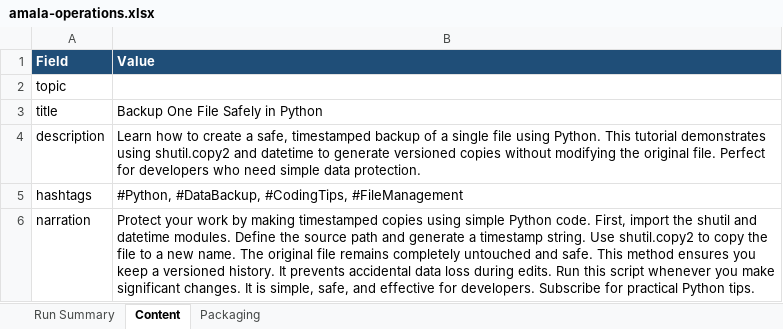
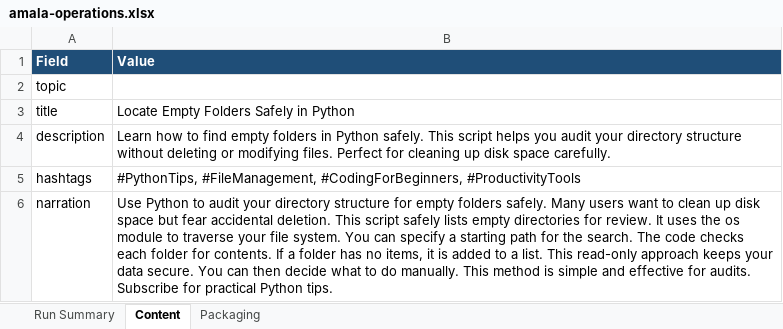
Before and after one commit to amalraj020-a11y/automated-YT-operations, an Excel workbook: reports/latest/amala-operations.xlsx, sheet Content, drawn as a sheet; values as stored, in another font and other column widths than the file's, no borders; the diff names each change by its address in the sheet, - before the commit and + after, or states it on an @@ line.

```diff
--- a/reports/latest/amala-operations.xlsx (sheet Content)
+++ b/reports/latest/amala-operations.xlsx (sheet Content)
-B3 (Value): Backup One File Safely in Python
+B3 (Value): Locate Empty Folders Safely in Python
-B4 (Value): …how to create a safe, timestamped backup of a single file using Python. This tutorial demonstrates using shutil.copy2 and datetime to generate versioned copies without modifying the original file. Perfect for developers who need simple data protection.
+B4 (Value): …how to find empty folders in Python safely. This script helps you audit your directory structure without deleting or modifying files. Perfect for cleaning up disk space carefully.
-B5 (Value): #Python, #DataBackup, #CodingTips, #FileManagement
+B5 (Value): #PythonTips, #FileManagement, #CodingForBeginners, #ProductivityTools
-B6 (Value): Protect your work by making timestamped copies using simple Python code. First, import the shutil and datetime modules. Define the source path and generate a timestamp string. Use shutil.copy2 to copy the file to a new name. The original file remains completely untouched and safe. This method ensures you keep a versioned history. It prevents accidental data loss during edits. Run this script whenever you make significant changes. It is simple, safe, and effective for developers. Subscribe for…
+B6 (Value): Use Python to audit your directory structure for empty folders safely. Many users want to clean up disk space but fear accidental deletion. This script safely lists empty directories for review. It uses the os module to traverse your file system. You can specify a starting path for the search. The code checks each folder for contents. If a folder has no items, it is added to a list. This read-only approach keeps your data secure. You can then decide what to do manually. This method is simple and effective for audits. Subscribe for…
```
Also changed, not shown: sheet Run Summary, sheet Packaging.
